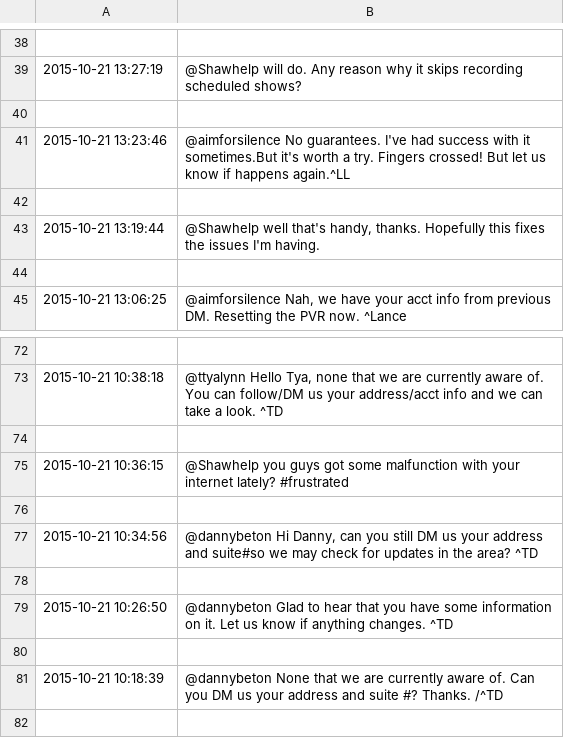
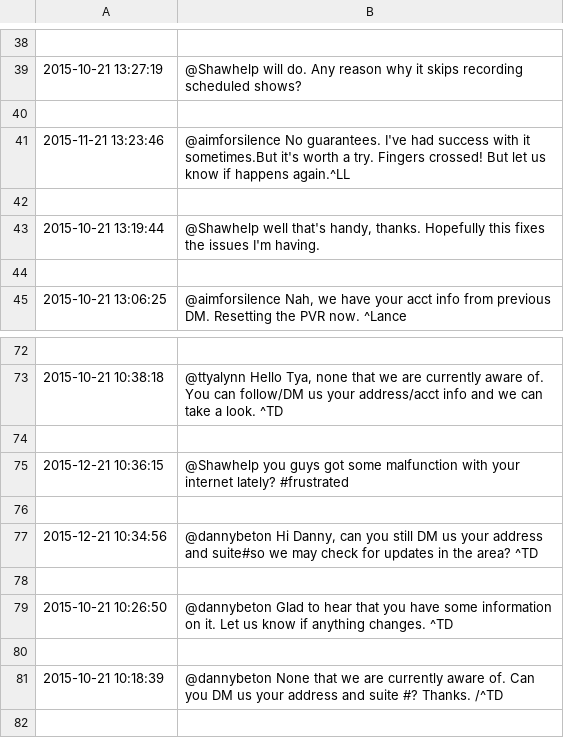
Before and after one commit to scressy/ISPTwitterAnaylzer, a CSV file: atShaw.csv, drawn as a sheet; only a part is shown, gaps mark what is left out.

```diff
--- a/atShaw.csv
+++ b/atShaw.csv
@@ -40,3 +40,3 @@
 
-2015-10-21 13:23:46,@aimforsilence No guarantees. I've had success with it sometimes.But it's worth a try. Fingers crossed! But let us know if happens again.^LL
+2015-11-21 13:23:46,@aimforsilence No guarantees. I've had success with it sometimes.But it's worth a try. Fingers crossed! But let us know if happens again.^LL
 
@@ -74,5 +74,5 @@
 
-2015-10-21 10:36:15,@Shawhelp you guys got some malfunction with your internet lately? #frustrated
+2015-12-21 10:36:15,@Shawhelp you guys got some malfunction with your internet lately? #frustrated
 
-2015-10-21 10:34:56,"@dannybeton Hi Danny, can you still DM us your address and suite#so we may check for updates in the area? ^TD"
+2015-12-21 10:34:56,"@dannybeton Hi Danny, can you still DM us your address and suite#so we may check for updates in the area? ^TD"
 
```
Also changed, not shown: 3 other files.
